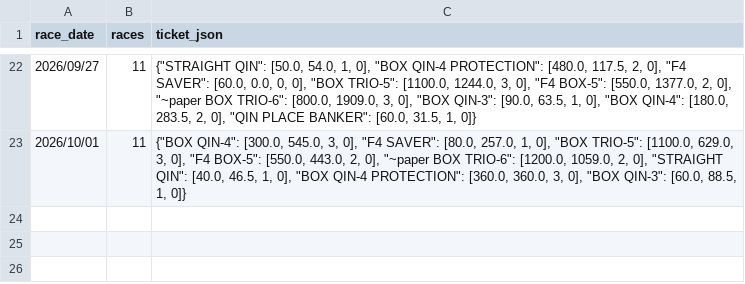
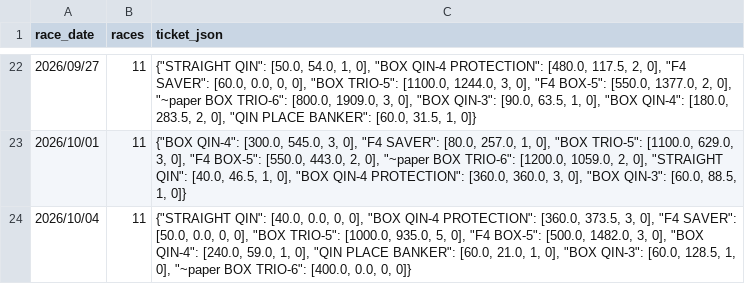
Before and after one commit to jitchamoli/hkjc-racing-analyzer, a CSV file: tracking_data/hk_forward_validation_replay.csv, drawn as a sheet; only a part is shown, gaps mark what is left out; the diff names each change by its address in the sheet, - before the commit and + after, or states it on an @@ line.

Commit message:
data: persist October 4 post-race learning and replay updates
Save retrained model and matching calibrators, final race results and dashboards, refreshed training data, and post-race tracking records.

```diff
--- a/tracking_data/hk_forward_validation_replay.csv
+++ b/tracking_data/hk_forward_validation_replay.csv
+row 24: 2026/10/04 | 11 | {"STRAIGHT QIN": [40.0, 0.0, 0, 0], "BOX QIN-4 PROTECTION": [360.0, 373.5, 3, 0], "F4 SAVER": [50.0, 0.0, 0, 0], "BOX TRIO-5": [1000.0, 935.0, 5, 0], "F4 BOX-5": [500.0, 1482.0, 3, 0], "BOX QIN-4": [240.0, 59.0, 1, 0], "QIN PLACE BANKER": [60.0, 21.0, 1, 0], "BOX QIN-3": [60.0, 128.5, 1, 0], "~paper BOX TRIO-6": [400.0, 0.0, 0, 0]}
```
Also changed, not shown: tracking_data/edge_log.csv, tracking_data/hk_forward_validation.csv, 22 other files.
